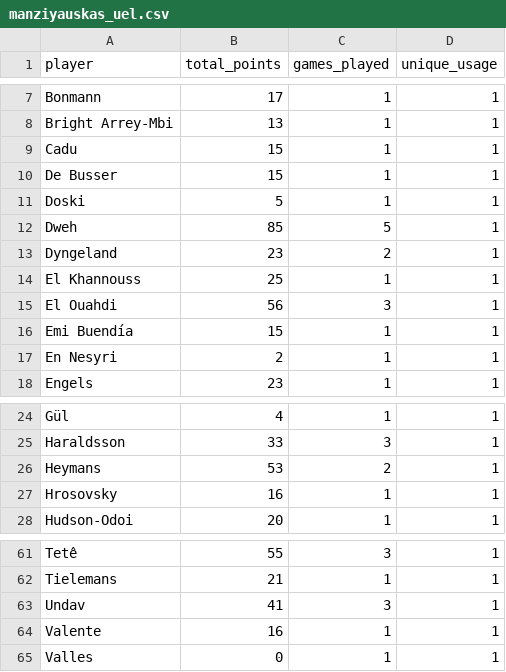
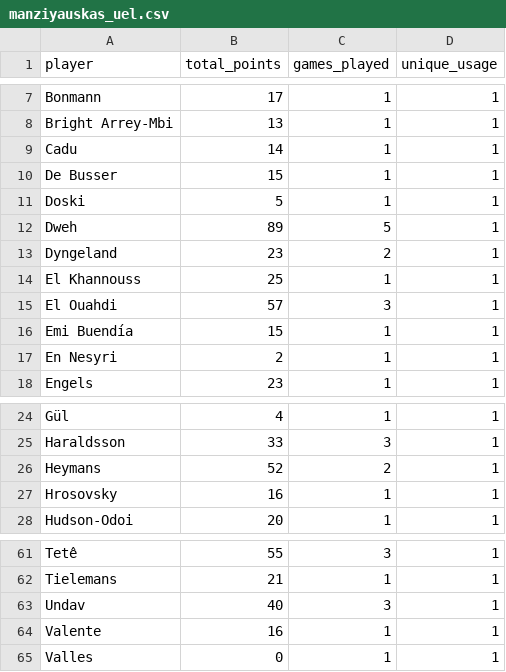
Before and after one commit to mldiego/ff, a CSV file: data/manziyauskas_uel.csv, drawn as a sheet; only a part is shown, gaps mark what is left out.

```diff
--- a/data/manziyauskas_uel.csv
+++ b/data/manziyauskas_uel.csv
@@ -8,9 +8,9 @@ Bonmann,17,1,1
 Bright Arrey-Mbi,13,1,1
-Cadu,15,1,1
+Cadu,14,1,1
 De Busser,15,1,1
 Doski,5,1,1
-Dweh,85,5,1
+Dweh,89,5,1
 Dyngeland,23,2,1
 El Khannouss,25,1,1
-El Ouahdi,56,3,1
+El Ouahdi,57,3,1
 Emi Buendía,15,1,1
@@ -25,3 +25,3 @@ Gül,4,1,1
 Haraldsson,33,3,1
-Heymans,53,2,1
+Heymans,52,2,1
 Hrosovsky,16,1,1
@@ -62,3 +62,3 @@ Tetê,55,3,1
 Tielemans,21,1,1
-Undav,41,3,1
+Undav,40,3,1
 Valente,16,1,1
```
Also changed, not shown: data/cmanzanas_uel.csv, data/dieman95_uel.csv, 3 other files.
